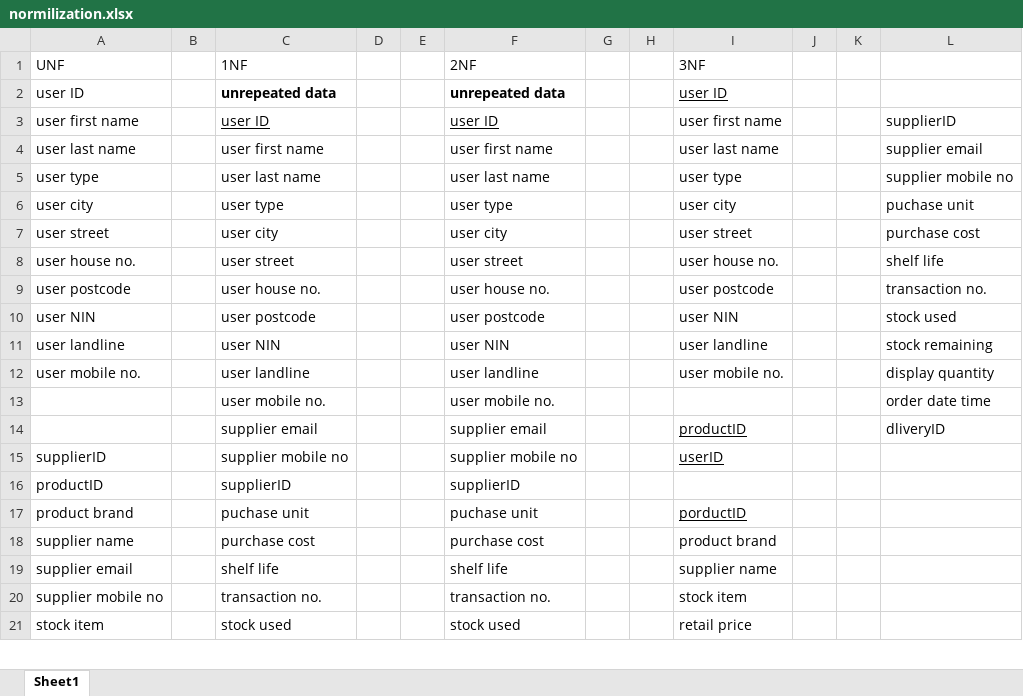
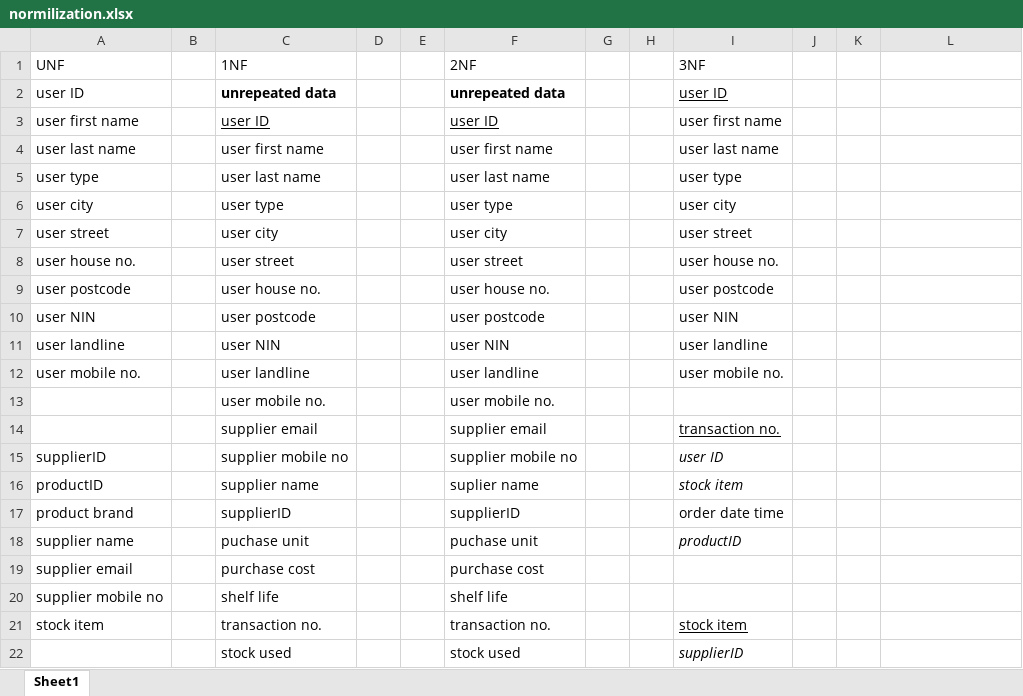
Before and after one commit to 31062/COMP4Coursework, an Excel workbook: Design/normilization.xlsx, sheet Sheet1, drawn as a sheet; only a part is shown; values as stored, in another font and other column widths than the file's, no borders; addresses are those after the commit; the diff covers the shown part only; the diff names each change by its address in the sheet, - before the commit and + after, or states it on an @@ line.

Commit message:
noralization almostr complete

```diff
--- a/Design/normilization.xlsx (sheet Sheet1)
+++ b/Design/normilization.xlsx (sheet Sheet1)
-L3: supplierID
+L3: (empty)
-L4: supplier email
+L4: (empty)
-L5: supplier mobile no
+L5: (empty)
-L6: puchase unit
+L6: (empty)
-L7: purchase cost
+L7: (empty)
-L8: shelf life
+L8: (empty)
-L9: transaction no.
+L9: (empty)
-L10: stock used
+L10: (empty)
-L11: stock remaining
+L11: (empty)
-L12: display quantity
+L12: (empty)
-L13: order date time
+L13: (empty)
-I14 (3NF): productID
+I14 (3NF): transaction no.
-L14: dliveryID
+L14: (empty)
-I15 (3NF): userID
+I15 (3NF): user ID
@@ I15 italic: off → on, underline: on → off @@
+row 16: productID |  | supplier name |  |  | suplier name |  |  | stock item
-A17 (UNF): productID
+A17 (UNF): product brand
-I17 (3NF): (empty)
+I17 (3NF): order date time
-A18 (UNF): product brand
+A18 (UNF): supplier name
-I18 (3NF): porductID
+I18 (3NF): productID
@@ I18 italic: off → on, underline: on → off @@
-A19 (UNF): supplier name
+A19 (UNF): supplier email
-I19 (3NF): product brand
+I19 (3NF): (empty)
-A20 (UNF): supplier email
+A20 (UNF): supplier mobile no
-I20 (3NF): supplier name
+I20 (3NF): (empty)
-A21 (UNF): supplier mobile no
+A21 (UNF): stock item
-I21 underline: off
+I21 underline: on
-A22 (UNF): stock item
+A22 (UNF): (empty)
-I22 (3NF): retail price
+I22 (3NF): supplierID
-I22 italic: off
+I22 italic: on
```
Also changed, not shown: 15 added rows, 1 removed row and 35 edited cells elsewhere in this sheet.
